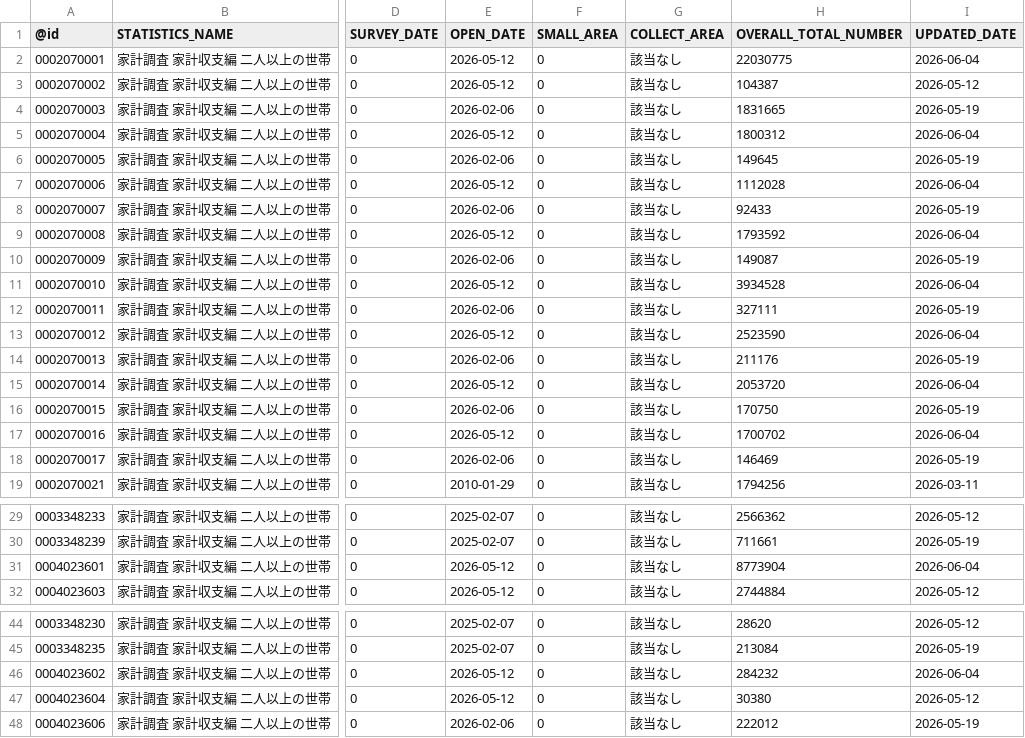
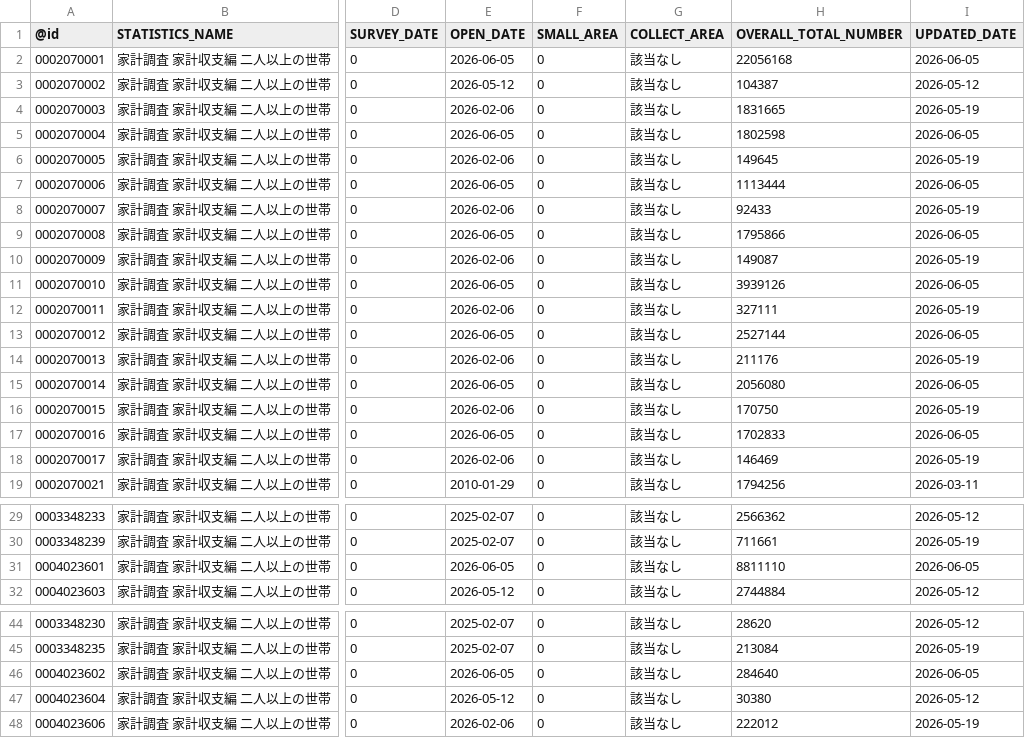
Before and after one commit to tsutomu-nagano/estat-RAPIDS, a CSV file: app/resource/datalist.csv, drawn as a sheet; only a part is shown, gaps mark what is left out; the diff names each change by its address in the sheet, - before the commit and + after, or states it on an @@ line.

```diff
--- a/app/resource/datalist.csv
+++ b/app/resource/datalist.csv
-E2 (OPEN_DATE): 2026-05-12
+E2 (OPEN_DATE): 2026-06-05
-H2 (OVERALL_TOTAL_NUMBER): 22030775
+H2 (OVERALL_TOTAL_NUMBER): 22056168
-I2 (UPDATED_DATE): 2026-06-04
+I2 (UPDATED_DATE): 2026-06-05
-E5 (OPEN_DATE): 2026-05-12
+E5 (OPEN_DATE): 2026-06-05
-H5 (OVERALL_TOTAL_NUMBER): 1800312
+H5 (OVERALL_TOTAL_NUMBER): 1802598
-I5 (UPDATED_DATE): 2026-06-04
+I5 (UPDATED_DATE): 2026-06-05
-E7 (OPEN_DATE): 2026-05-12
+E7 (OPEN_DATE): 2026-06-05
-H7 (OVERALL_TOTAL_NUMBER): 1112028
+H7 (OVERALL_TOTAL_NUMBER): 1113444
-I7 (UPDATED_DATE): 2026-06-04
+I7 (UPDATED_DATE): 2026-06-05
-E9 (OPEN_DATE): 2026-05-12
+E9 (OPEN_DATE): 2026-06-05
-H9 (OVERALL_TOTAL_NUMBER): 1793592
+H9 (OVERALL_TOTAL_NUMBER): 1795866
-I9 (UPDATED_DATE): 2026-06-04
+I9 (UPDATED_DATE): 2026-06-05
-E11 (OPEN_DATE): 2026-05-12
+E11 (OPEN_DATE): 2026-06-05
-H11 (OVERALL_TOTAL_NUMBER): 3934528
+H11 (OVERALL_TOTAL_NUMBER): 3939126
-I11 (UPDATED_DATE): 2026-06-04
+I11 (UPDATED_DATE): 2026-06-05
-E13 (OPEN_DATE): 2026-05-12
+E13 (OPEN_DATE): 2026-06-05
-H13 (OVERALL_TOTAL_NUMBER): 2523590
+H13 (OVERALL_TOTAL_NUMBER): 2527144
-I13 (UPDATED_DATE): 2026-06-04
+I13 (UPDATED_DATE): 2026-06-05
-E15 (OPEN_DATE): 2026-05-12
+E15 (OPEN_DATE): 2026-06-05
-H15 (OVERALL_TOTAL_NUMBER): 2053720
+H15 (OVERALL_TOTAL_NUMBER): 2056080
-I15 (UPDATED_DATE): 2026-06-04
+I15 (UPDATED_DATE): 2026-06-05
-E17 (OPEN_DATE): 2026-05-12
+E17 (OPEN_DATE): 2026-06-05
-H17 (OVERALL_TOTAL_NUMBER): 1700702
+H17 (OVERALL_TOTAL_NUMBER): 1702833
-I17 (UPDATED_DATE): 2026-06-04
+I17 (UPDATED_DATE): 2026-06-05
-E31 (OPEN_DATE): 2026-05-12
+E31 (OPEN_DATE): 2026-06-05
-H31 (OVERALL_TOTAL_NUMBER): 8773904
+H31 (OVERALL_TOTAL_NUMBER): 8811110
-I31 (UPDATED_DATE): 2026-06-04
+I31 (UPDATED_DATE): 2026-06-05
-E46 (OPEN_DATE): 2026-05-12
+E46 (OPEN_DATE): 2026-06-05
-H46 (OVERALL_TOTAL_NUMBER): 284232
+H46 (OVERALL_TOTAL_NUMBER): 284640
-I46 (UPDATED_DATE): 2026-06-04
+I46 (UPDATED_DATE): 2026-06-05
```
